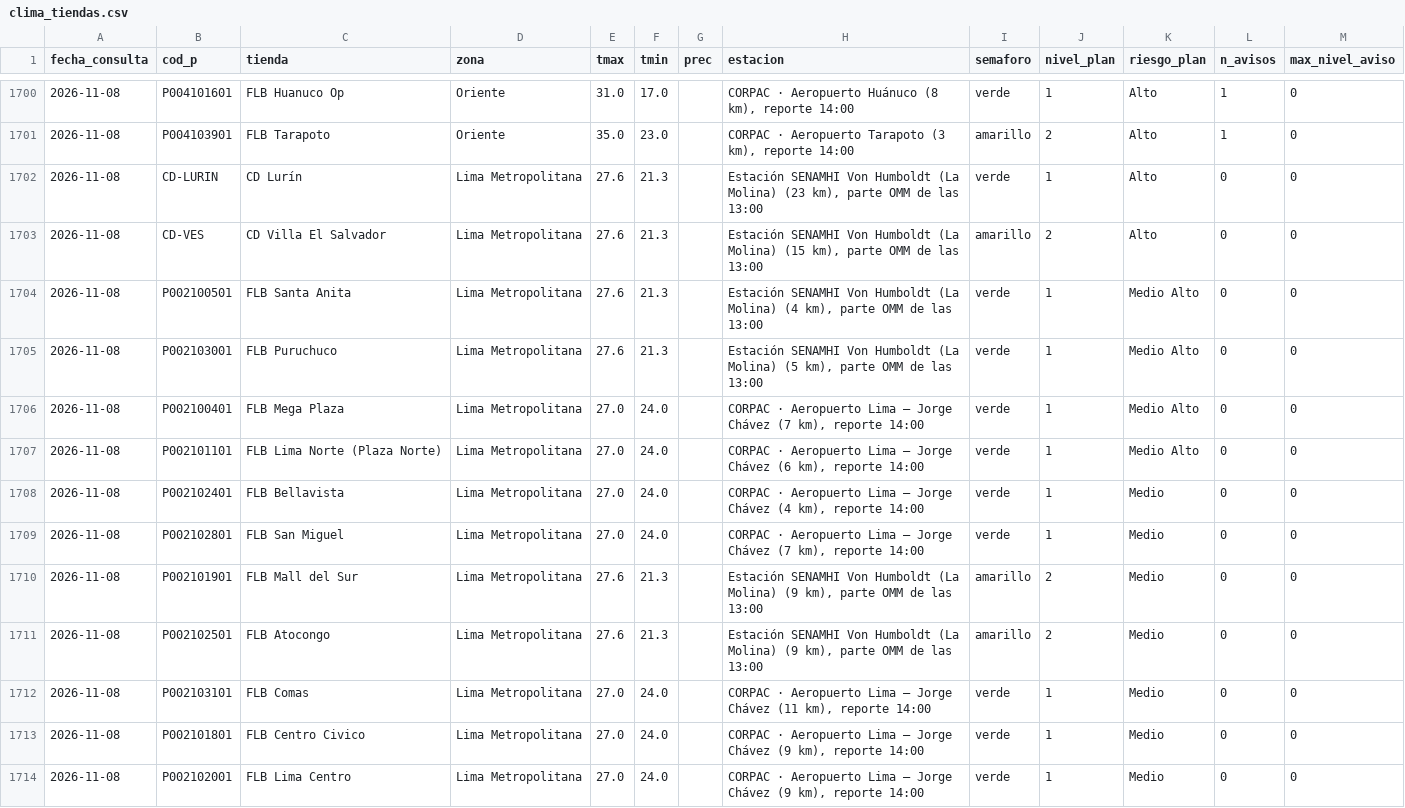
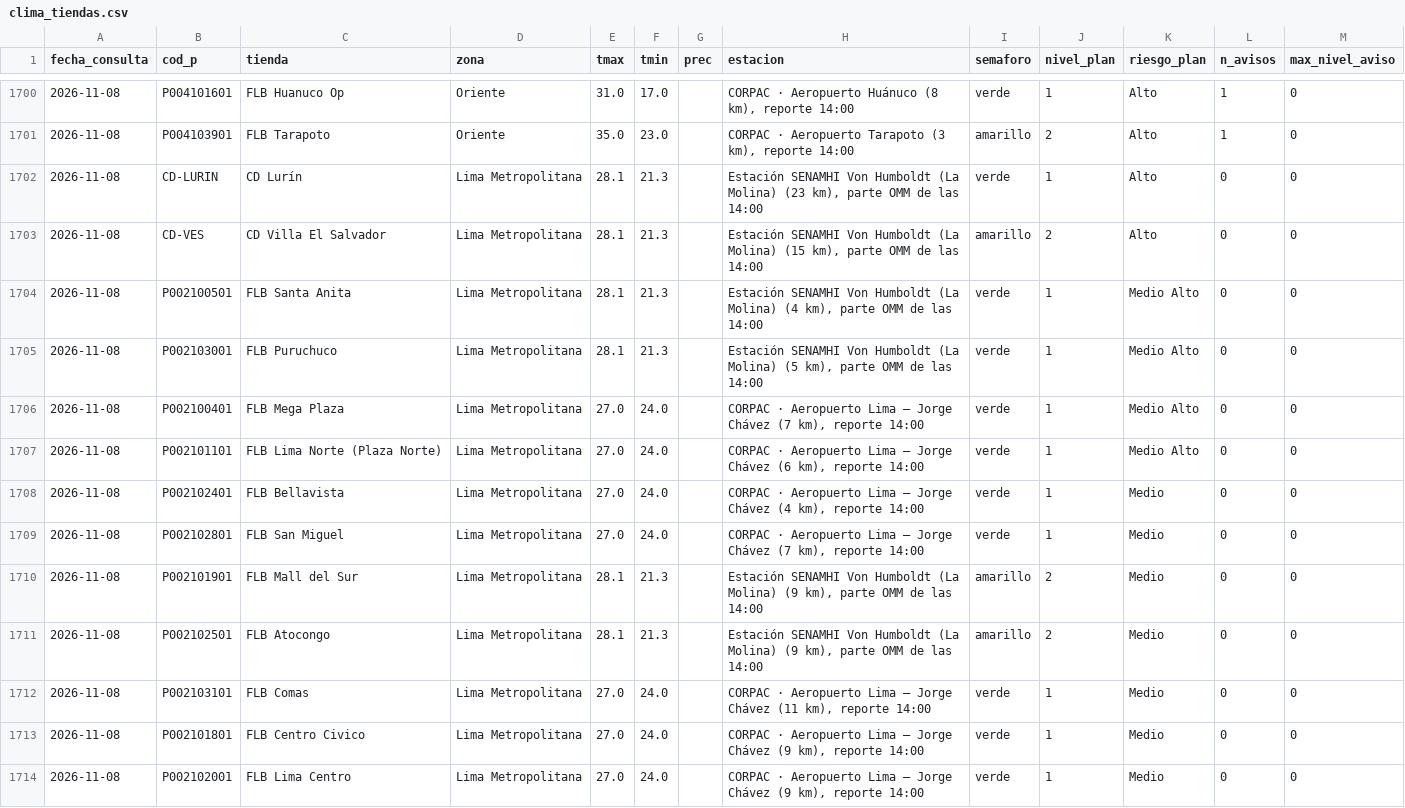
Before and after one commit to rodrigo51200-tech/monitor-fen, a CSV file: historial/clima_tiendas.csv, drawn as a sheet; only a part is shown, gaps mark what is left out; the diff covers the shown part only.

```diff
--- a/historial/clima_tiendas.csv
+++ b/historial/clima_tiendas.csv
@@ -1701,6 +1701,6 @@
 2026-11-08,P004103901,FLB Tarapoto,Oriente,35.0,23.0,,"CORPAC · Aeropuerto Tarapoto (3 km), reporte 14:00",amarillo,2,Alto,1,0
-2026-11-08,CD-LURIN,CD Lurín,Lima Metropolitana,27.6,21.3,,"Estación SENAMHI Von Humboldt (La Molina) (23 km), parte OMM de las 13:00",verde,1,Alto,0,0
-2026-11-08,CD-VES,CD Villa El Salvador,Lima Metropolitana,27.6,21.3,,"Estación SENAMHI Von Humboldt (La Molina) (15 km), parte OMM de las 13:00",amarillo,2,Alto,0,0
-2026-11-08,P002100501,FLB Santa Anita,Lima Metropolitana,27.6,21.3,,"Estación SENAMHI Von Humboldt (La Molina) (4 km), parte OMM de las 13:00",verde,1,Medio Alto,0,0
-2026-11-08,P002103001,FLB Puruchuco,Lima Metropolitana,27.6,21.3,,"Estación SENAMHI Von Humboldt (La Molina) (5 km), parte OMM de las 13:00",verde,1,Medio Alto,0,0
+2026-11-08,CD-LURIN,CD Lurín,Lima Metropolitana,28.1,21.3,,"Estación SENAMHI Von Humboldt (La Molina) (23 km), parte OMM de las 14:00",verde,1,Alto,0,0
+2026-11-08,CD-VES,CD Villa El Salvador,Lima Metropolitana,28.1,21.3,,"Estación SENAMHI Von Humboldt (La Molina) (15 km), parte OMM de las 14:00",amarillo,2,Alto,0,0
+2026-11-08,P002100501,FLB Santa Anita,Lima Metropolitana,28.1,21.3,,"Estación SENAMHI Von Humboldt (La Molina) (4 km), parte OMM de las 14:00",verde,1,Medio Alto,0,0
+2026-11-08,P002103001,FLB Puruchuco,Lima Metropolitana,28.1,21.3,,"Estación SENAMHI Von Humboldt (La Molina) (5 km), parte OMM de las 14:00",verde,1,Medio Alto,0,0
 2026-11-08,P002100401,FLB Mega Plaza,Lima Metropolitana,27.0,24.0,,"CORPAC · Aeropuerto Lima – Jorge Chávez (7 km), reporte 14:00",verde,1,Medio Alto,0,0
@@ -1709,4 +1709,4 @@
 2026-11-08,P002102801,FLB San Miguel,Lima Metropolitana,27.0,24.0,,"CORPAC · Aeropuerto Lima – Jorge Chávez (7 km), reporte 14:00",verde,1,Medio,0,0
-2026-11-08,P002101901,FLB Mall del Sur,Lima Metropolitana,27.6,21.3,,"Estación SENAMHI Von Humboldt (La Molina) (9 km), parte OMM de las 13:00",amarillo,2,Medio,0,0
-2026-11-08,P002102501,FLB Atocongo,Lima Metropolitana,27.6,21.3,,"Estación SENAMHI Von Humboldt (La Molina) (9 km), parte OMM de las 13:00",amarillo,2,Medio,0,0
+2026-11-08,P002101901,FLB Mall del Sur,Lima Metropolitana,28.1,21.3,,"Estación SENAMHI Von Humboldt (La Molina) (9 km), parte OMM de las 14:00",amarillo,2,Medio,0,0
+2026-11-08,P002102501,FLB Atocongo,Lima Metropolitana,28.1,21.3,,"Estación SENAMHI Von Humboldt (La Molina) (9 km), parte OMM de las 14:00",amarillo,2,Medio,0,0
 2026-11-08,P002103101,FLB Comas,Lima Metropolitana,27.0,24.0,,"CORPAC · Aeropuerto Lima – Jorge Chávez (11 km), reporte 14:00",verde,1,Medio,0,0
```
Also changed, not shown: 12 edited cells elsewhere in this file, 4 other files.
